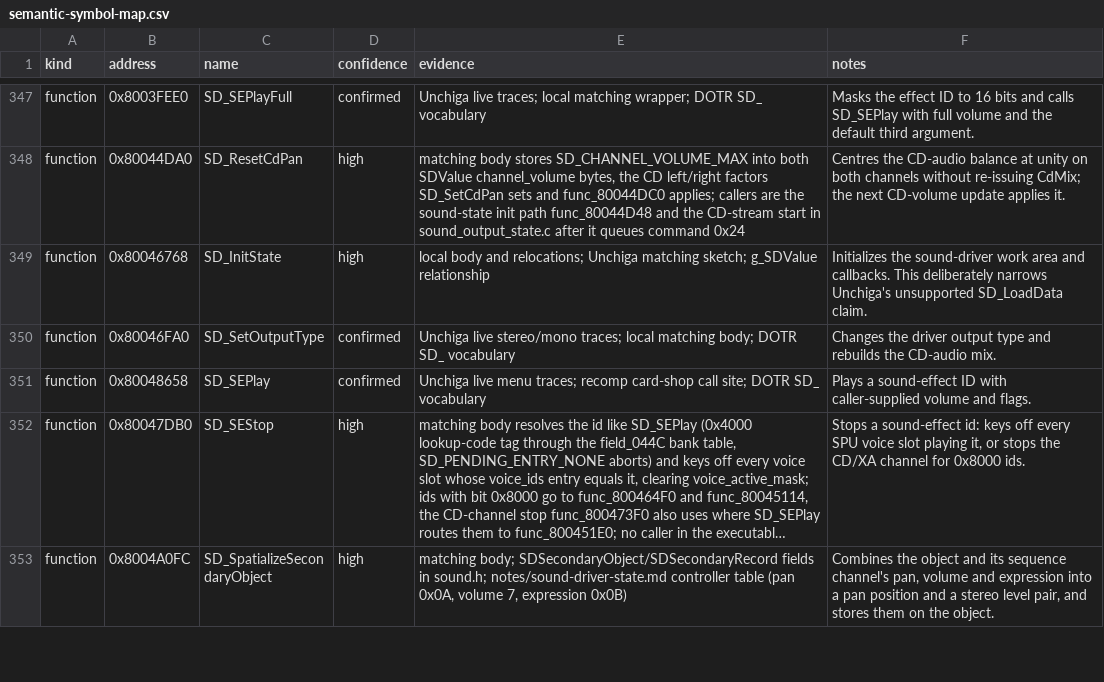
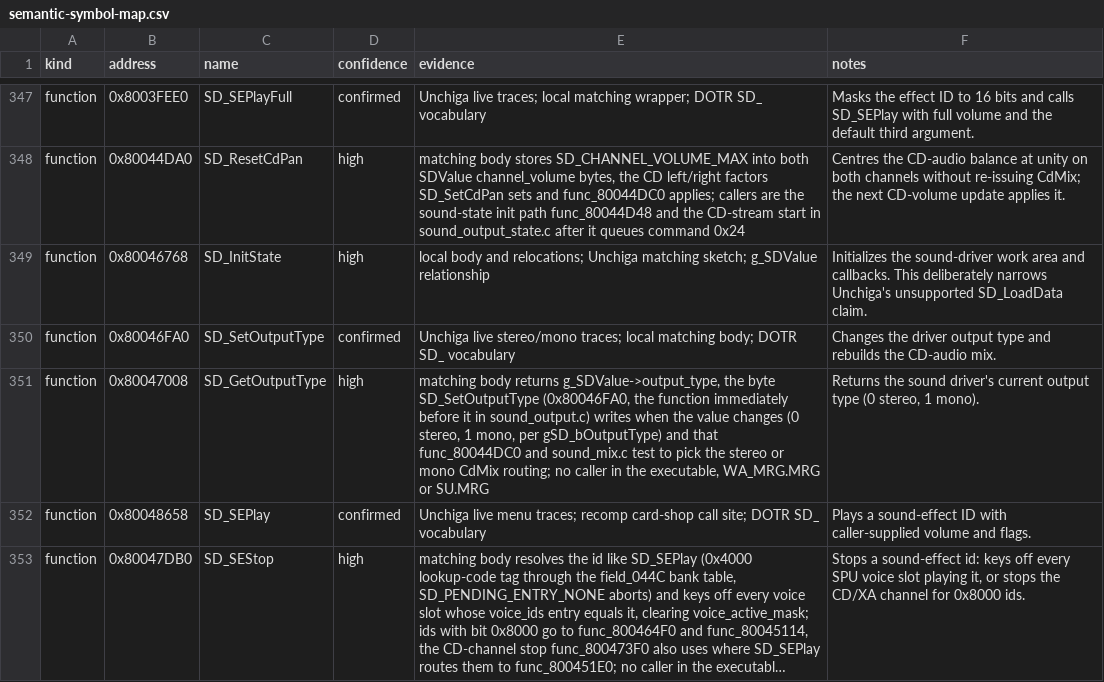
Before and after one commit to Unchiga/DecompRecomp, a CSV file: notes/semantic-symbol-map.csv, drawn as a sheet; only a part is shown, gaps mark what is left out; the shorter side is filled out with more unchanged rows; long unchanged cells end in …; the diff names each change by its address in the sheet, - before the commit and + after, or states it on an @@ line.

```diff
--- a/notes/semantic-symbol-map.csv
+++ b/notes/semantic-symbol-map.csv
+row 351: function | 0x80047008 | SD_GetOutputType | high | matching body returns g_SDValue->output_type, the byte SD_SetOutputType (0x80046FA0, the function immediately before it in sound_output.c) writes when the value changes (0 stereo, 1 mono, per gSD_bOutputType) and that func_80044DC0 and sound_mix.c test to pick the stereo or mono CdMix routing; no caller in the executable, WA_MRG.MRG or SU.MRG | Returns the sound driver's current output type (0 stereo, 1 mono).
```
Also changed, not shown: config/slus_01411/functions.csv, 2 other files.
